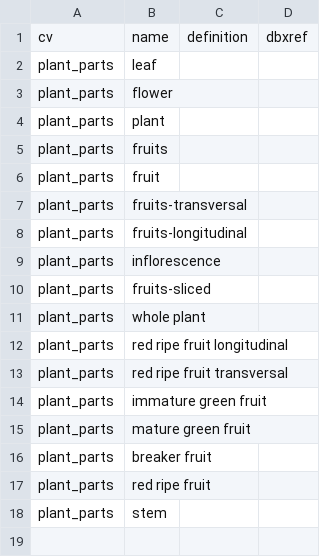
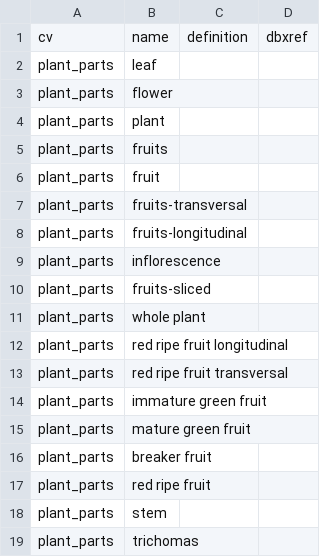
Before and after one commit to pziarsolo/vavilov2, a CSV file: vavilov/data/shared/vavilov_cvterm_plant_parts.csv, drawn as a sheet.

Commit message:
changes made to update trichoma  and TA images

```diff
--- a/vavilov/data/shared/vavilov_cvterm_plant_parts.csv
+++ b/vavilov/data/shared/vavilov_cvterm_plant_parts.csv
@@ -18 +18,2 @@ plant_parts,red ripe fruit,,
 plant_parts,stem,,
+plant_parts,trichomas,,
```
Also changed, not shown: 1 other file.
